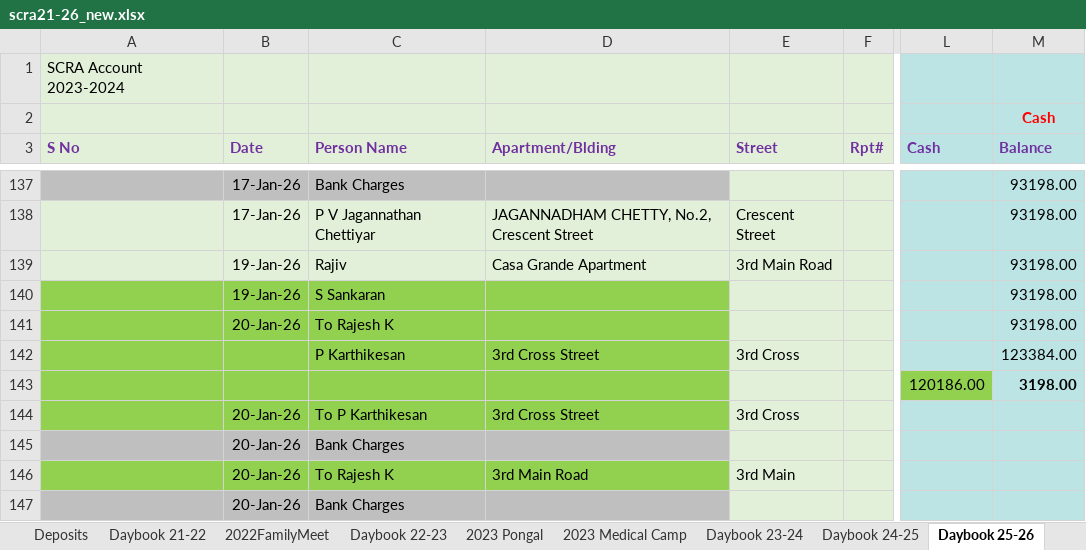
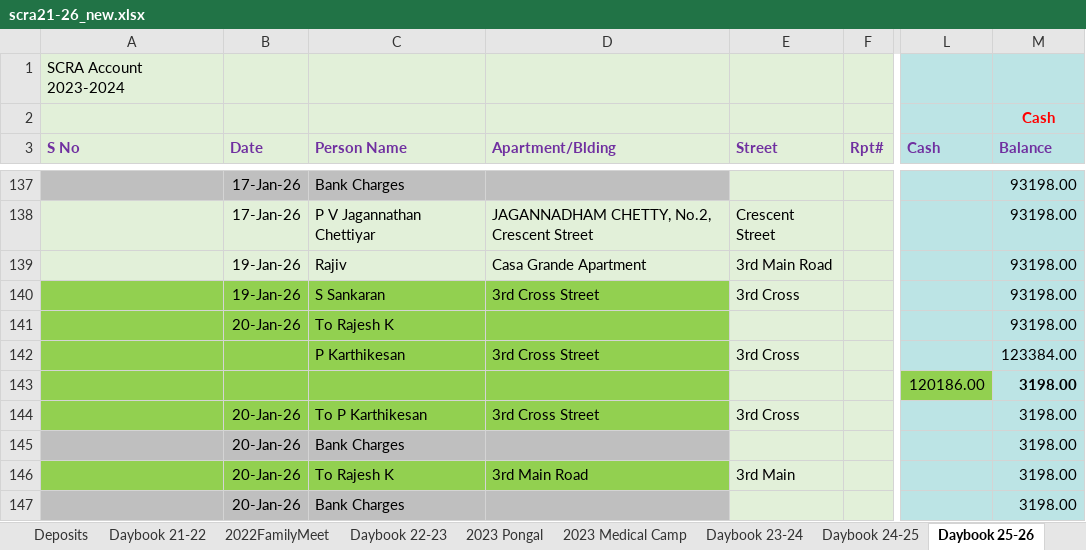
Before and after one commit to vu2ow/vu2ow.github.io, an Excel workbook: scra/scra21-26_new.xlsx, sheet Daybook 25-26, drawn as a sheet; only a part is shown, gaps mark what is left out; values as stored, in another font and other column widths than the file's, no borders; the diff covers the shown part only; the diff names each change by its address in the sheet, - before the commit and + after, or states it on an @@ line.

```diff
--- a/scra/scra21-26_new.xlsx (sheet Daybook 25-26)
+++ b/scra/scra21-26_new.xlsx (sheet Daybook 25-26)
-D140 (Apartment/Blding): (empty)
+D140 (Apartment/Blding): 3rd Cross Street
-E140 (Street): (empty)
+E140 (Street): 3rd Cross
-M144:M147 (Balance): (empty)
+M144:M147 (Balance): 3198.00
```
Also changed, not shown: 5 added rows, 1 removed row, 28 edited cells and cell formats elsewhere in this sheet, sheet 2026 Pongalfest, formulas that keep their value, scra/scra_pymt_history_from_2021.xlsx, 12 other files.
